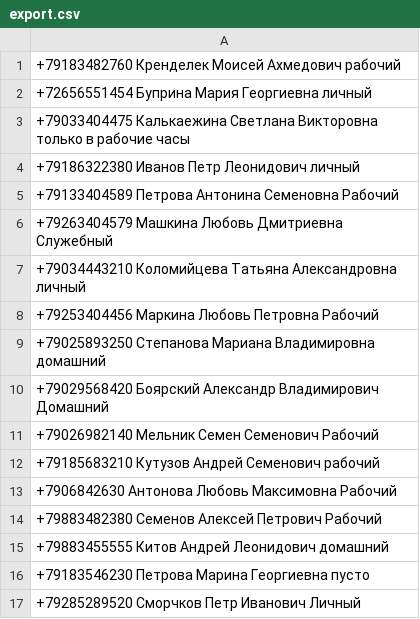
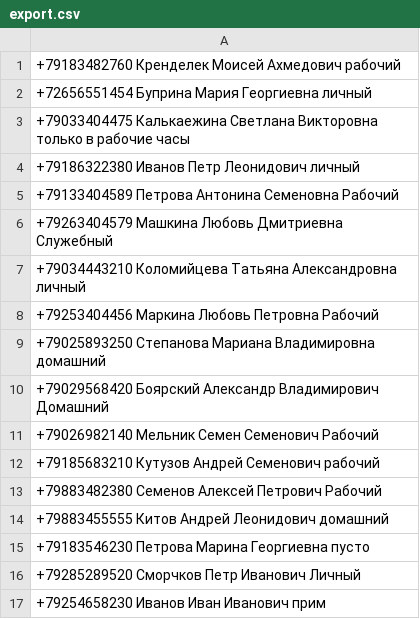
Before and after one commit to vit21513/home_work_python, a CSV file: HW_lesson7/export.csv, drawn as a sheet; removed rows and columns are numbered as before the commit, all else as after; the diff names each change by its address in the sheet, - before the commit and + after, or states it on an @@ line.

```diff
--- a/HW_lesson7/export.csv
+++ b/HW_lesson7/export.csv
-row 13: +7906842630 Антонова Любовь Максимовна Рабочий
+row 17: +79254658230 Иванов Иван Иванович прим
```
Also changed, not shown: 8 other files.
